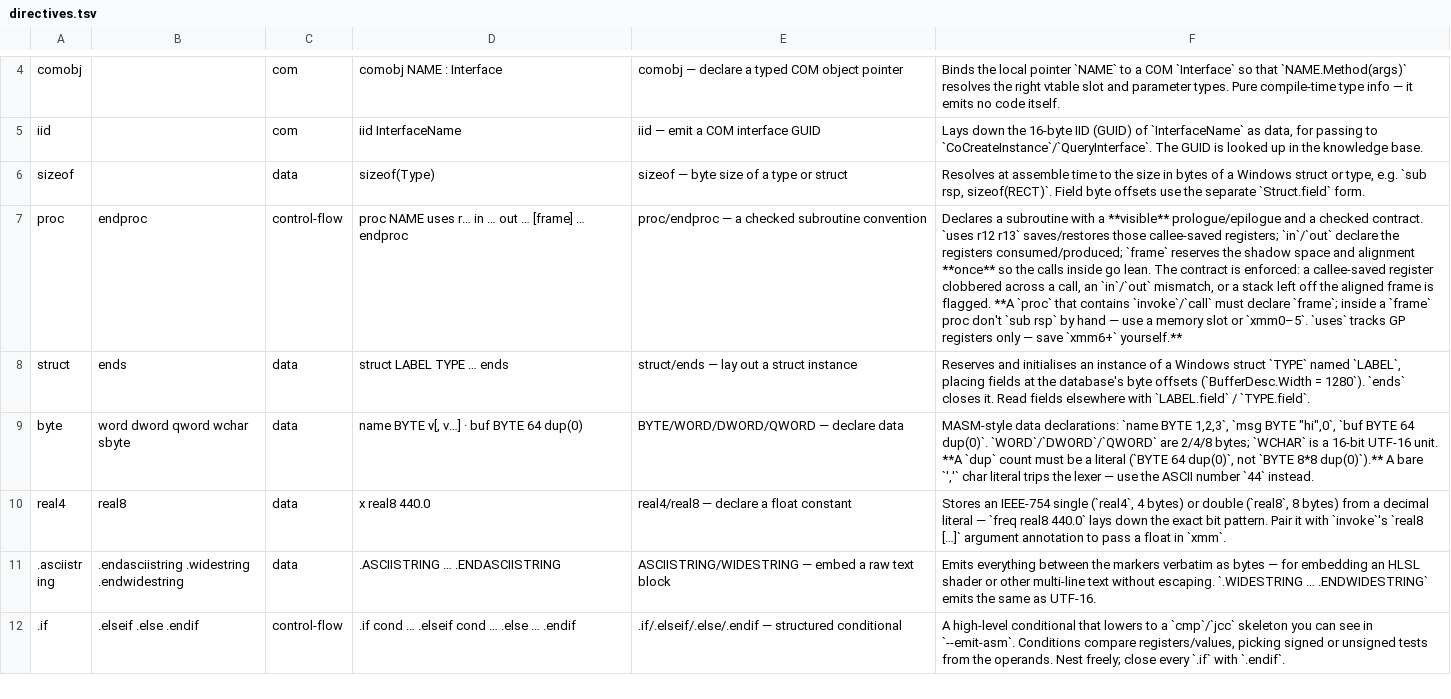
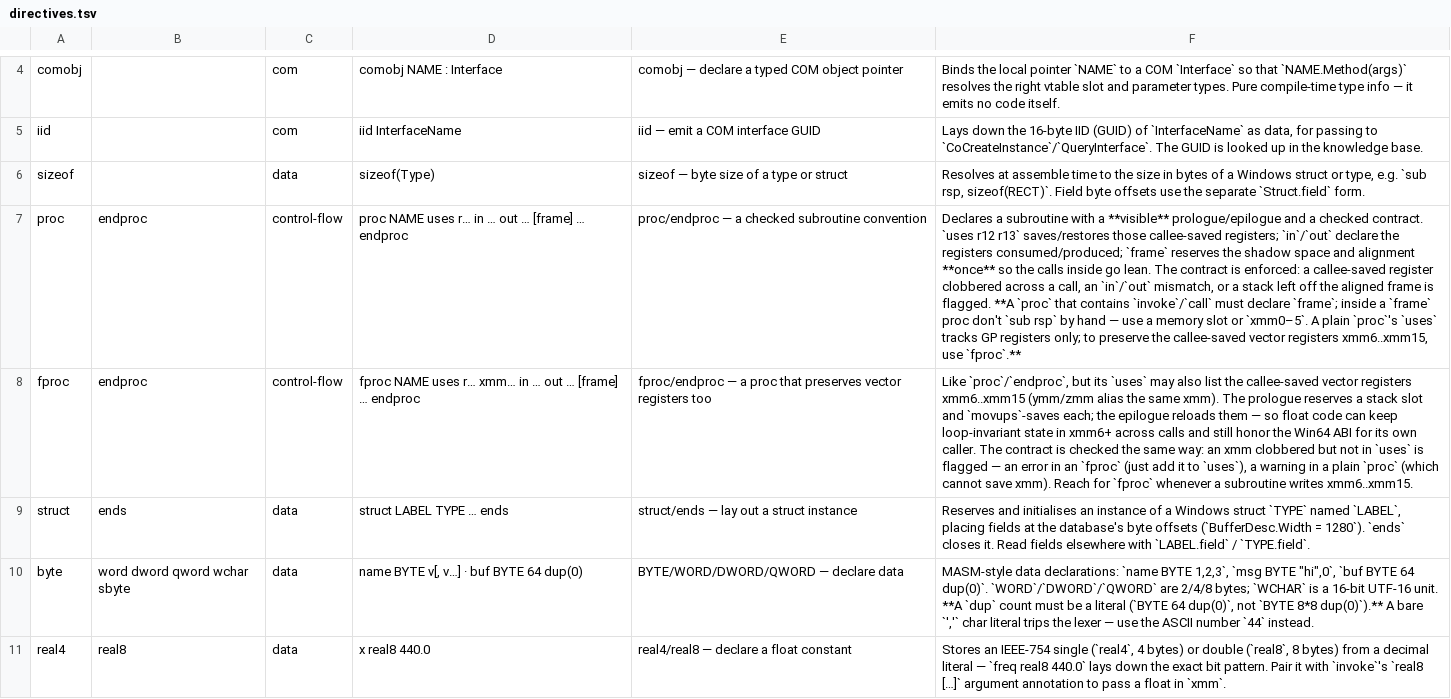
Before and after one commit to albanread/WRASM, a TSV file: crates/winkb/data/directives.tsv, drawn as a sheet; only a part is shown, gaps mark what is left out; the shorter side is filled out with more unchanged rows; the diff names each change by its address in the sheet, - before the commit and + after, or states it on an @@ line.

```diff
--- a/crates/winkb/data/directives.tsv
+++ b/crates/winkb/data/directives.tsv
-F7: …or `xmm0–5`. `uses` tracks GP registers only — save `xmm6+` yourself.**
+F7: …or `xmm0–5`. A plain `proc`'s `uses` tracks GP registers only; to preserve the callee-saved vector registers xmm6..xmm15, use `fproc`.**
+row 8: fproc | endproc | control-flow | fproc NAME uses r… xmm… in … out … [frame] … endproc | fproc/endproc — a proc that preserves vector registers too | Like `proc`/`endproc`, but its `uses` may also list the callee-saved vector registers xmm6..xmm15 (ymm/zmm alias the same xmm). The prologue reserves a stack slot and `movups`-saves each; the epilogue reloads them — so float code can keep loop-invariant state in xmm6+ across calls and still honor the Win64 ABI for its own caller. The contract is checked the same way: an xmm clobbered but not in `uses` is flagged — an error in an `fproc` (just add it to `uses`), a warning in a plain `proc` (which cannot save xmm). Reach for `fproc` whenever a subroutine writes xmm6..xmm15.
```
Also changed, not shown: 1 other file.
